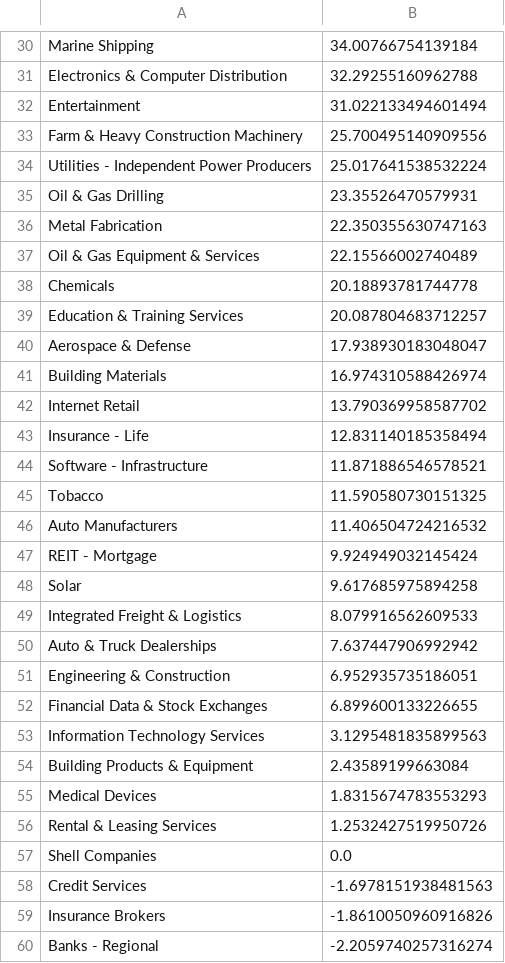
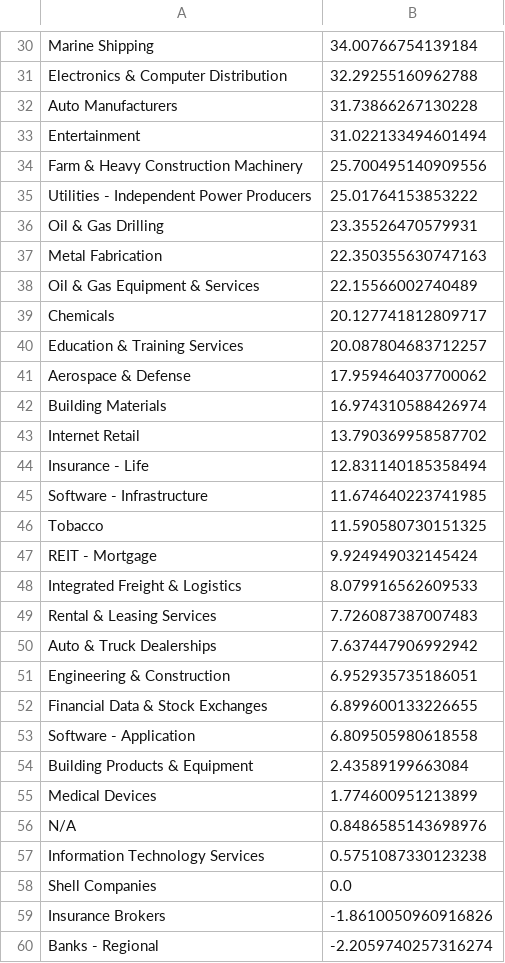
Before and after one commit to Botsie696/Stokks, a CSV file: industry_trends3.csv, drawn as a sheet; only a part is shown, gaps mark what is left out; the diff covers the shown part only.

```diff
--- a/industry_trends3.csv
+++ b/industry_trends3.csv
@@ -31,5 +31,6 @@ Marine Shipping,34.00766754139184
 Electronics & Computer Distribution,32.29255160962788
+Auto Manufacturers,31.73866267130228
 Entertainment,31.022133494601494
 Farm & Heavy Construction Machinery,25.700495140909556
-Utilities - Independent Power Producers,25.017641538532224
+Utilities - Independent Power Producers,25.01764153853222
 Oil & Gas Drilling,23.35526470579931
@@ -37,5 +38,5 @@ Metal Fabrication,22.350355630747163
 Oil & Gas Equipment & Services,22.15566002740489
-Chemicals,20.18893781744778
+Chemicals,20.127741812809717
 Education & Training Services,20.087804683712257
-Aerospace & Defense,17.938930183048047
+Aerospace & Defense,17.959464037700062
 Building Materials,16.974310588426974
@@ -43,8 +44,7 @@ Internet Retail,13.790369958587702
 Insurance - Life,12.831140185358494
-Software - Infrastructure,11.871886546578521
+Software - Infrastructure,11.674640223741985
 Tobacco,11.590580730151325
-Auto Manufacturers,11.406504724216532
 REIT - Mortgage,9.924949032145424
-Solar,9.617685975894258
 Integrated Freight & Logistics,8.079916562609533
+Rental & Leasing Services,7.726087387007483
 Auto & Truck Dealerships,7.637447906992942
@@ -52,8 +52,8 @@ Engineering & Construction,6.952935735186051
 Financial Data & Stock Exchanges,6.899600133226655
-Information Technology Services,3.1295481835899563
+Software - Application,6.809505980618558
 Building Products & Equipment,2.43589199663084
-Medical Devices,1.8315674783553293
-Rental & Leasing Services,1.2532427519950726
+Medical Devices,1.774600951213899
+N/A,0.8486585143698976
+Information Technology Services,0.5751087330123238
 Shell Companies,0.0
-Credit Services,-1.6978151938481563
 Insurance Brokers,-1.8610050960916826
```
Also changed, not shown: 9 added rows, 10 removed rows and 7 edited cells elsewhere in this file, industry_trends1.csv, industry_trendsSP500.csv, 4 other files.
